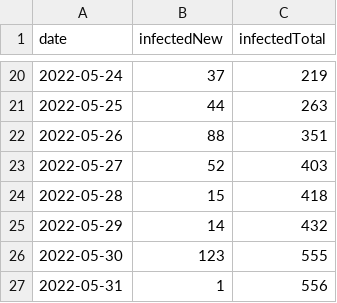
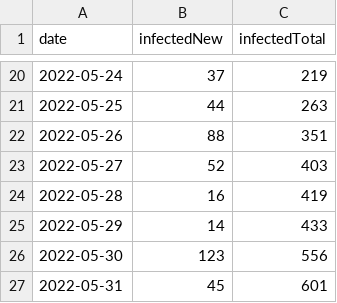
Before and after one commit to ZakariaBouguira/MonkeyPox, a CSV file: data/monkeypox_time_serie.csv, drawn as a sheet; only a part is shown, gaps mark what is left out.

```diff
--- a/data/monkeypox_time_serie.csv
+++ b/data/monkeypox_time_serie.csv
@@ -23,5 +23,5 @@ date,infectedNew,infectedTotal
 2022-05-27,52,403
-2022-05-28,15,418
-2022-05-29,14,432
-2022-05-30,123,555
-2022-05-31,1,556
+2022-05-28,16,419
+2022-05-29,14,433
+2022-05-30,123,556
+2022-05-31,45,601
```
Also changed, not shown: 7 other files.
